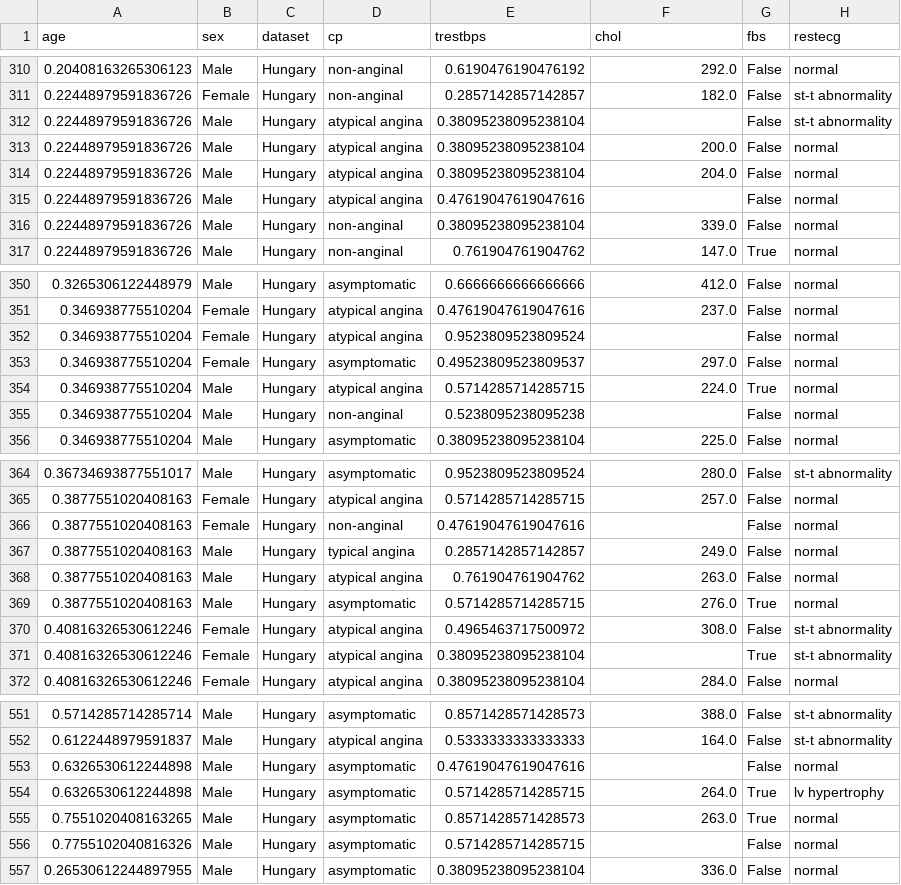
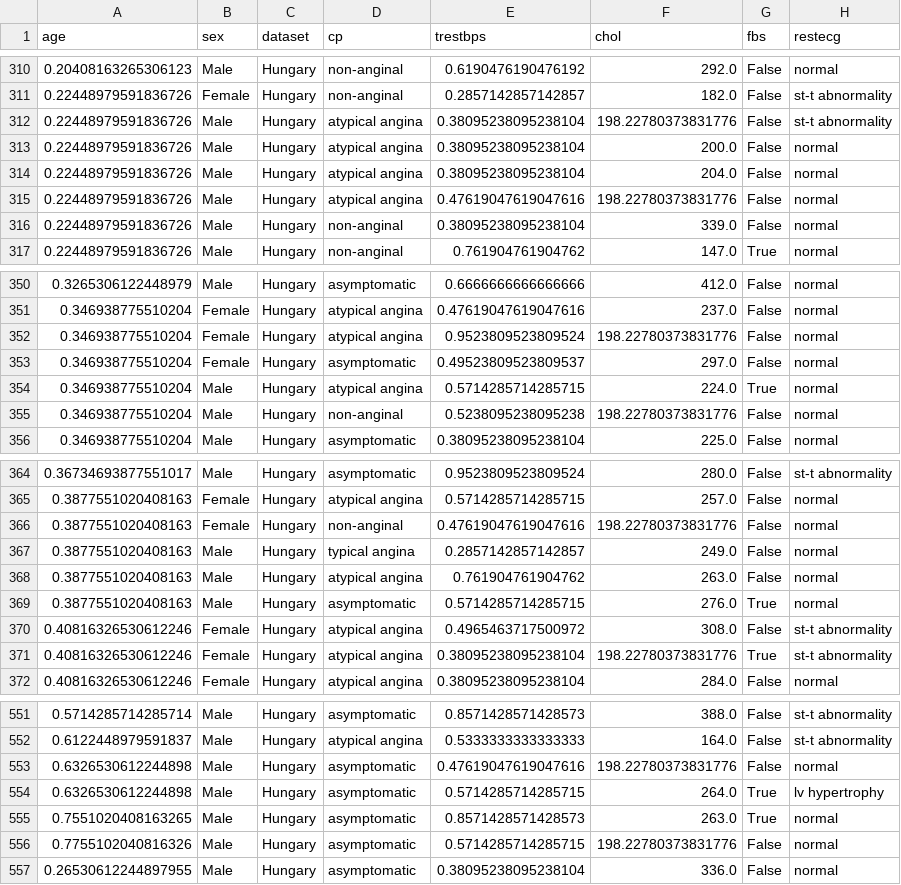
Before and after one commit to codewithprags/BINF-5007-Materials, a CSV file: Assignment 2/Data/Linear_reg_heart_disease.csv (was Assignment 2/Data/encoded_heart_disease_data.csv), drawn as a sheet; only a part is shown, gaps mark what is left out; the diff covers the shown part only; the diff names each change by its address in the sheet, - before the commit and + after, or states it on an @@ line.

```diff
--- a/Assignment 2/Data/encoded_heart_disease_data.csv
+++ b/Assignment 2/Data/Linear_reg_heart_disease.csv
-F312 (chol): (empty)
+F312 (chol): 198.22780373831776
-F315 (chol): (empty)
+F315 (chol): 198.22780373831776
-F352 (chol): (empty)
+F352 (chol): 198.22780373831776
-F355 (chol): (empty)
+F355 (chol): 198.22780373831776
-F366 (chol): (empty)
+F366 (chol): 198.22780373831776
-F371 (chol): (empty)
+F371 (chol): 198.22780373831776
-F553 (chol): (empty)
+F553 (chol): 198.22780373831776
-F556 (chol): (empty)
+F556 (chol): 198.22780373831776
```
Also changed, not shown: 21 edited cells elsewhere in this file, 3 other files.
